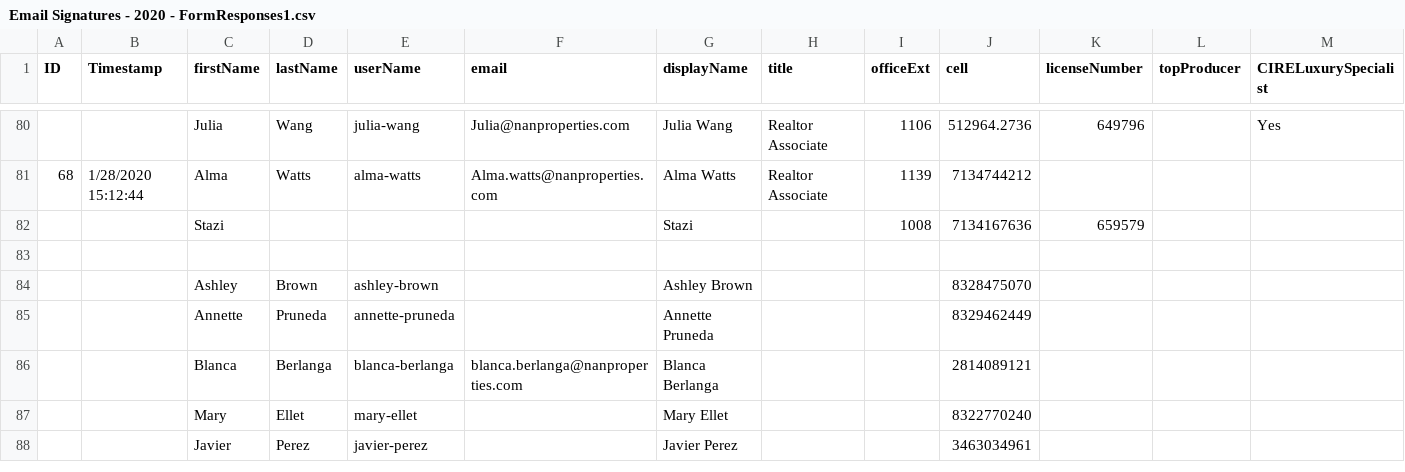
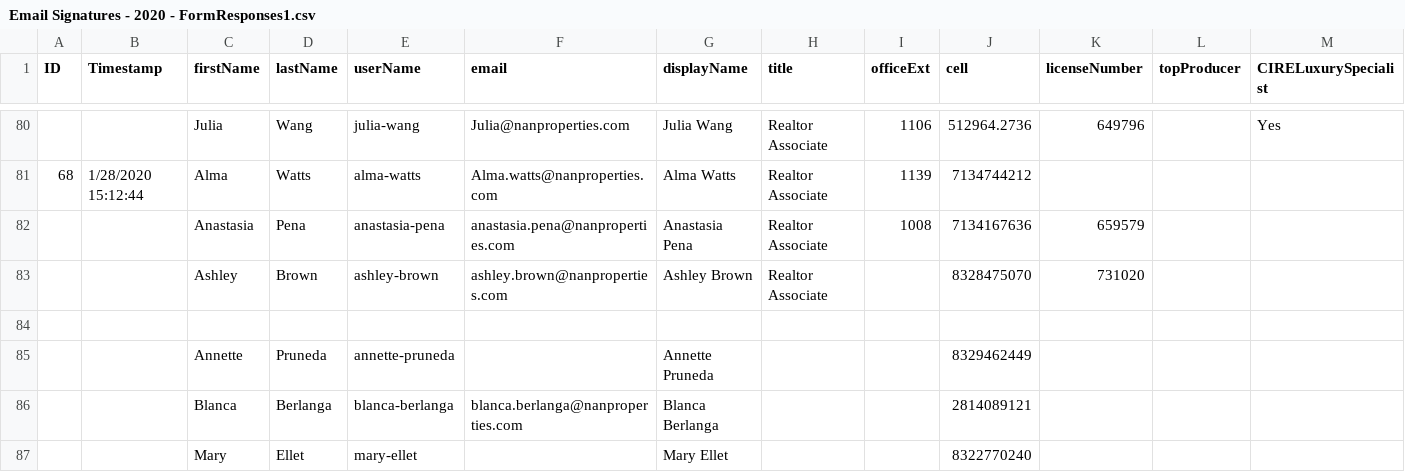
Before and after one commit to thetonyalvarez/nanproperties-node-email-sigs, a CSV file: assets/csv/Email Signatures - 2020 - FormResponses1.csv, drawn as a sheet; only a part is shown, gaps mark what is left out; the shorter side is filled out with more unchanged rows; removed rows and columns are numbered as before the commit, all else as after; rows hold the shown columns only; the diff names each change by its address in the sheet, - before the commit and + after, or states it on an @@ line.

Commit message:
updated 2 signatures

```diff
--- a/assets/csv/Email Signatures - 2020 - FormResponses1.csv
+++ b/assets/csv/Email Signatures - 2020 - FormResponses1.csv
-row 82:  |  | Stazi |  |  |  | Stazi |  | 1008 | 7134167636 | 659579
+row 82:  |  | Anastasia | Pena | anastasia-pena | anastasia.pena@nanproperties.com | Anastasia Pena | Realtor Associate | 1008 | 7134167636 | 659579
+row 83:  |  | Ashley | Brown | ashley-brown | ashley.brown@nanproperties.com | Ashley Brown | Realtor Associate |  | 8328475070 | 731020
-row 84:  |  | Ashley | Brown | ashley-brown |  | Ashley Brown |  |  | 8328475070
```
Also changed, not shown: 12 other files.
